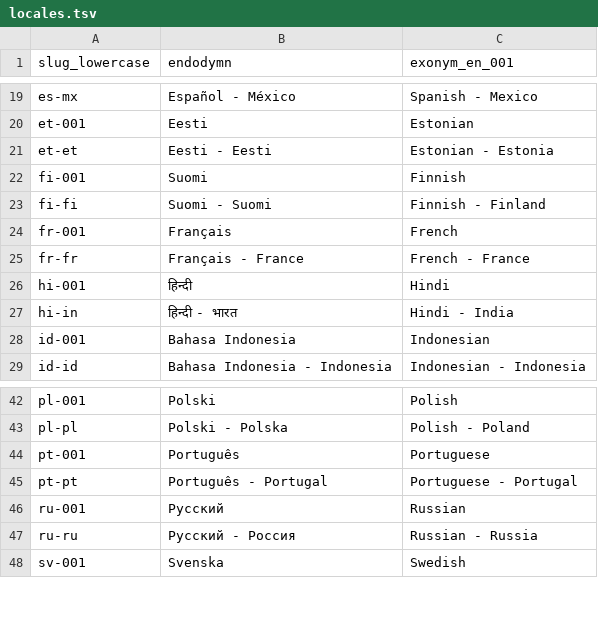
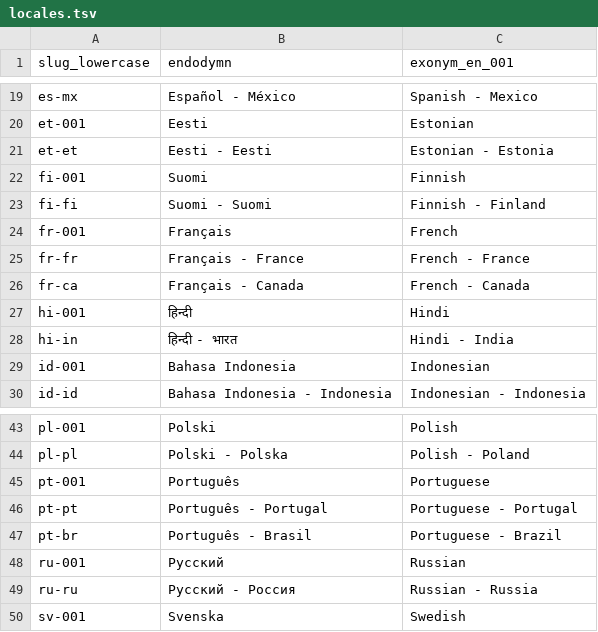
Before and after one commit to health-economics-metrics/health-economics-metrics, a TSV file: spec/locales-for-global-sharing-with-svelte/locales.tsv, drawn as a sheet; only a part is shown, gaps mark what is left out.

```diff
--- a/spec/locales-for-global-sharing-with-svelte/locales.tsv
+++ b/spec/locales-for-global-sharing-with-svelte/locales.tsv
@@ -25,2 +25,3 @@ fr-001	Français	French
 fr-fr	Français - France	French - France
+fr-ca	Français - Canada	French - Canada
 hi-001	हिन्दी	Hindi
@@ -45,2 +46,3 @@ pt-001	Português	Portuguese
 pt-pt	Português - Portugal	Portuguese - Portugal
+pt-br	Português - Brasil	Portuguese - Brazil
 ru-001	Русский	Russian
```
